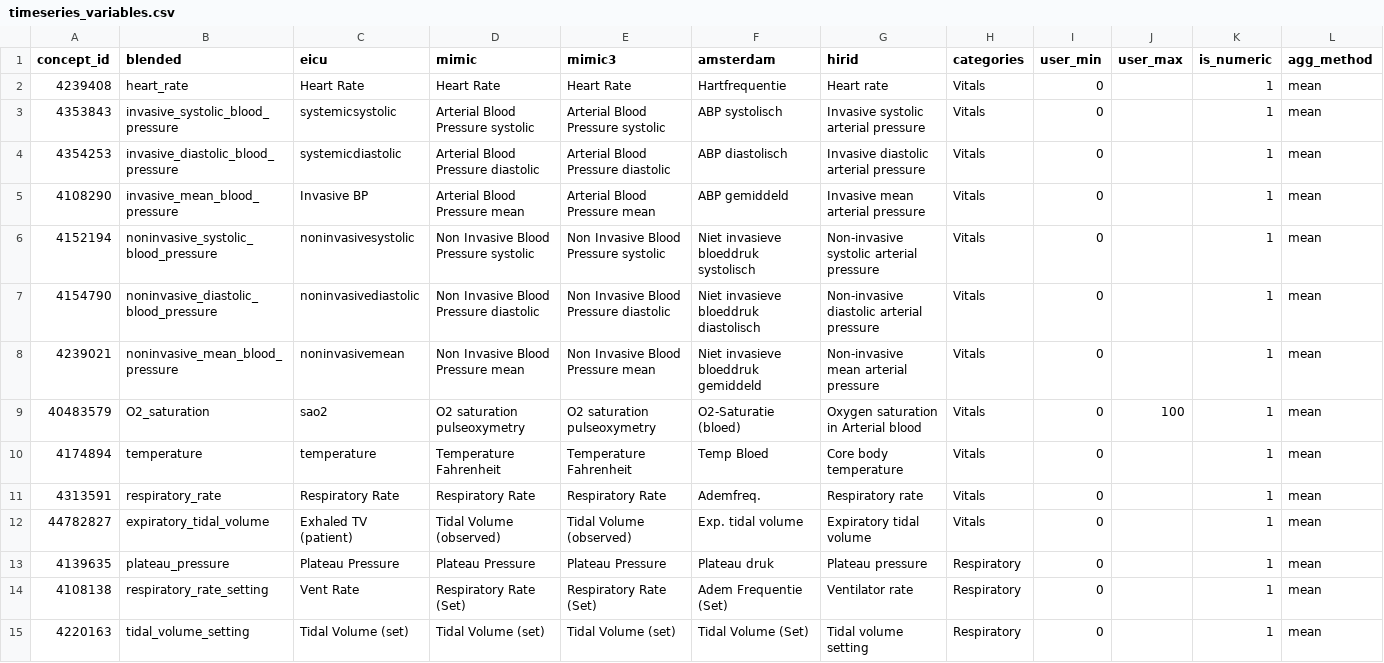
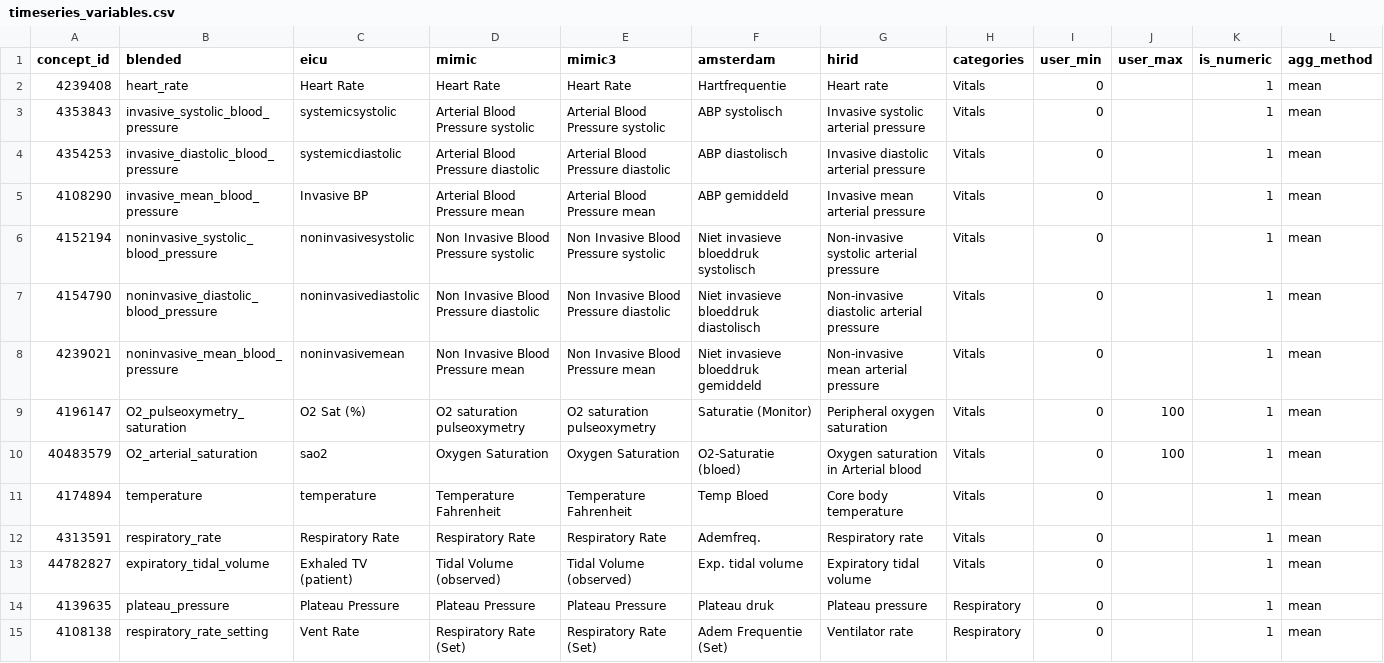
Before and after one commit to USM-CHU-FGuyon/BlendedICU, a CSV file: auxillary_files/user_input/timeseries_variables.csv, drawn as a sheet; only a part is shown; the shorter side is filled out with more unchanged rows.

```diff
--- a/auxillary_files/user_input/timeseries_variables.csv
+++ b/auxillary_files/user_input/timeseries_variables.csv
@@ -8,3 +8,4 @@ concept_id;blended;eicu;mimic;mimic3;amsterdam;hirid;categories;user_min;user_ma
 4239021;noninvasive_mean_blood_pressure;noninvasivemean;Non Invasive Blood Pressure mean;Non Invasive Blood Pressure mean;Niet invasieve bloeddruk gemiddeld;Non-invasive mean arterial pressure;Vitals;0;;1;mean
-40483579;O2_saturation;sao2;O2 saturation pulseoxymetry;O2 saturation pulseoxymetry;O2-Saturatie (bloed);Oxygen saturation in Arterial blood;Vitals;0;100;1;mean
+4196147;O2_pulseoxymetry_saturation;O2 Sat (%);O2 saturation pulseoxymetry;O2 saturation pulseoxymetry;Saturatie (Monitor);Peripheral oxygen saturation;Vitals;0;100;1;mean
+40483579;O2_arterial_saturation;sao2;Oxygen Saturation;Oxygen Saturation;O2-Saturatie (bloed);Oxygen saturation in Arterial blood;Vitals;0;100;1;mean
 4174894;temperature;temperature;Temperature Fahrenheit;Temperature Fahrenheit;Temp Bloed;Core body temperature;Vitals;0;;1;mean
```
Also changed, not shown: 4 other files.
